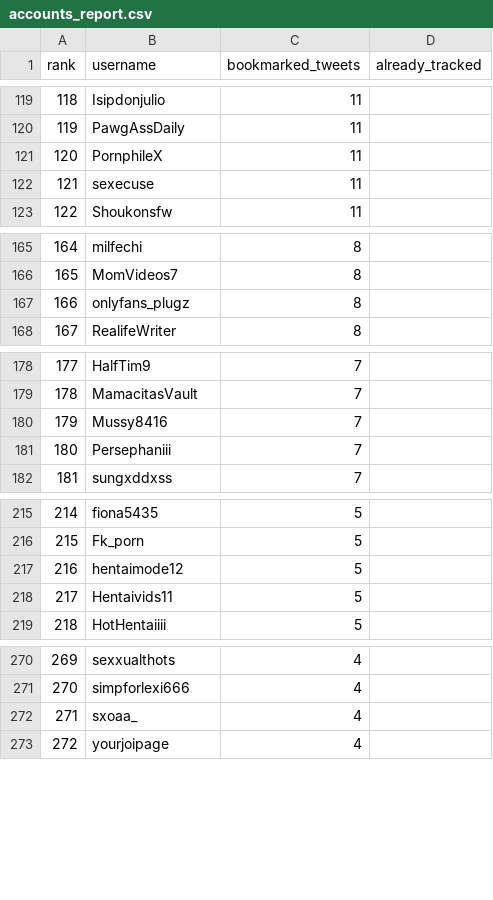
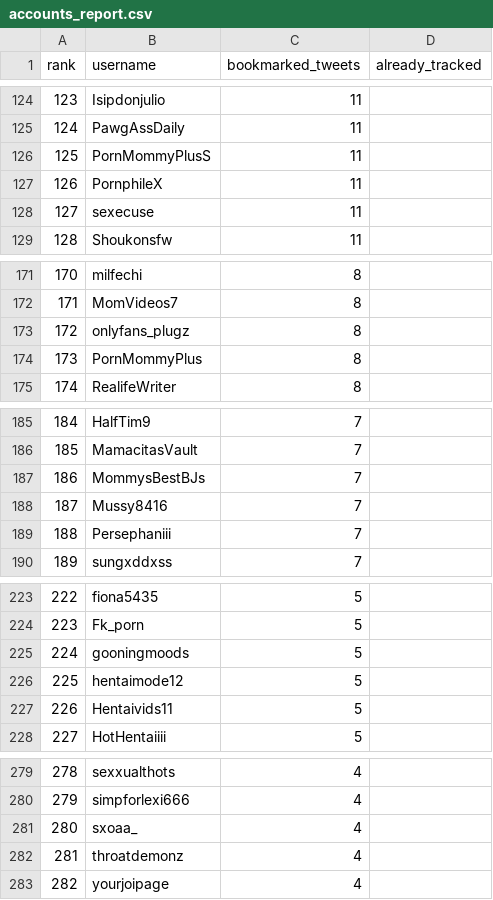
Before and after one commit to samih2000/TestPlugins, a CSV file: tools/xsync/accounts_report.csv, drawn as a sheet; only a part is shown, gaps mark what is left out; the diff covers the shown part only; the diff names each change by its address in the sheet, - before the commit and + after, or states it on an @@ line.

```diff
--- a/tools/xsync/accounts_report.csv
+++ b/tools/xsync/accounts_report.csv
@@ column A (rank) renumbered from row 6 down @@
+row 126: 125 | PornMommyPlusS | 11
+row 174: 173 | PornMommyPlus | 8
+row 187: 186 | MommysBestBJs | 7
+row 225: 224 | gooningmoods | 5
+row 282: 281 | throatdemonz | 4
```
Also changed, not shown: 20 added rows, 15 removed rows and 11 edited cells elsewhere in this file.
